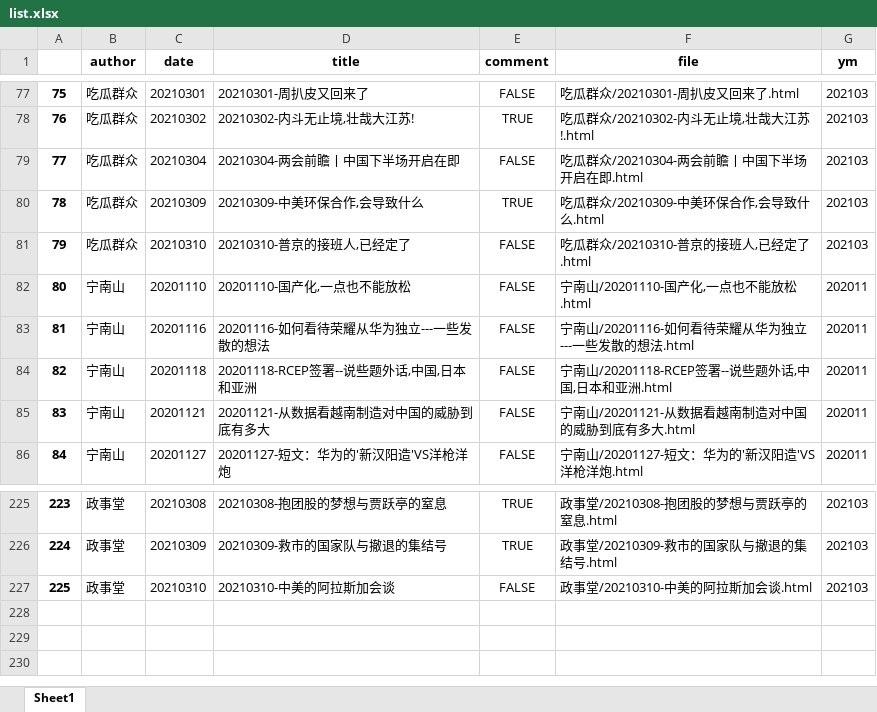
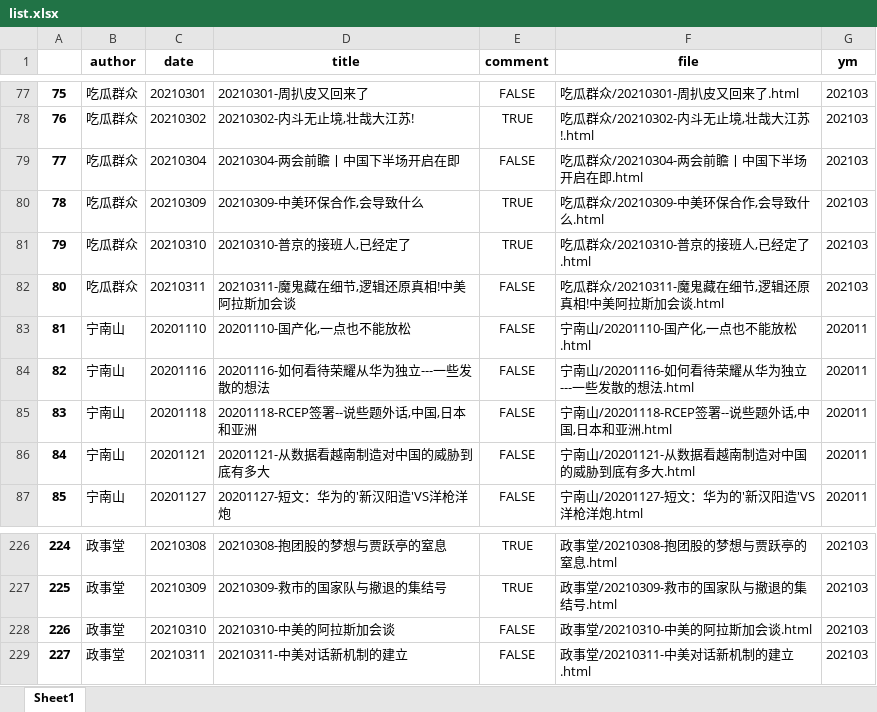
Before and after one commit to WeChatArticleBackup/WeChatArticleBackup, an Excel workbook: data/list.xlsx, sheet Sheet1, drawn as a sheet; only a part is shown, gaps mark what is left out; values as stored, in another font and other column widths than the file's, no borders; addresses are those after the commit; the diff names each change by its address in the sheet, - before the commit and + after, or states it on an @@ line.

```diff
--- a/data/list.xlsx (sheet Sheet1)
+++ b/data/list.xlsx (sheet Sheet1)
-E81 (comment): FALSE
+E81 (comment): TRUE
+row 82: 80 | 吃瓜群众 | 20210311 | 20210311-魔鬼藏在细节,逻辑还原真相!中美阿拉斯加会谈 | FALSE | 吃瓜群众/20210311-魔鬼藏在细节,逻辑还原真相!中美阿拉斯加会谈.html | 202103
@@ column A renumbered between rows 83 and 228 @@
+row 229: 227 | 政事堂 | 20210311 | 20210311-中美对话新机制的建立 | FALSE | 政事堂/20210311-中美对话新机制的建立.html | 202103
```
Also changed, not shown: 6 other files.
